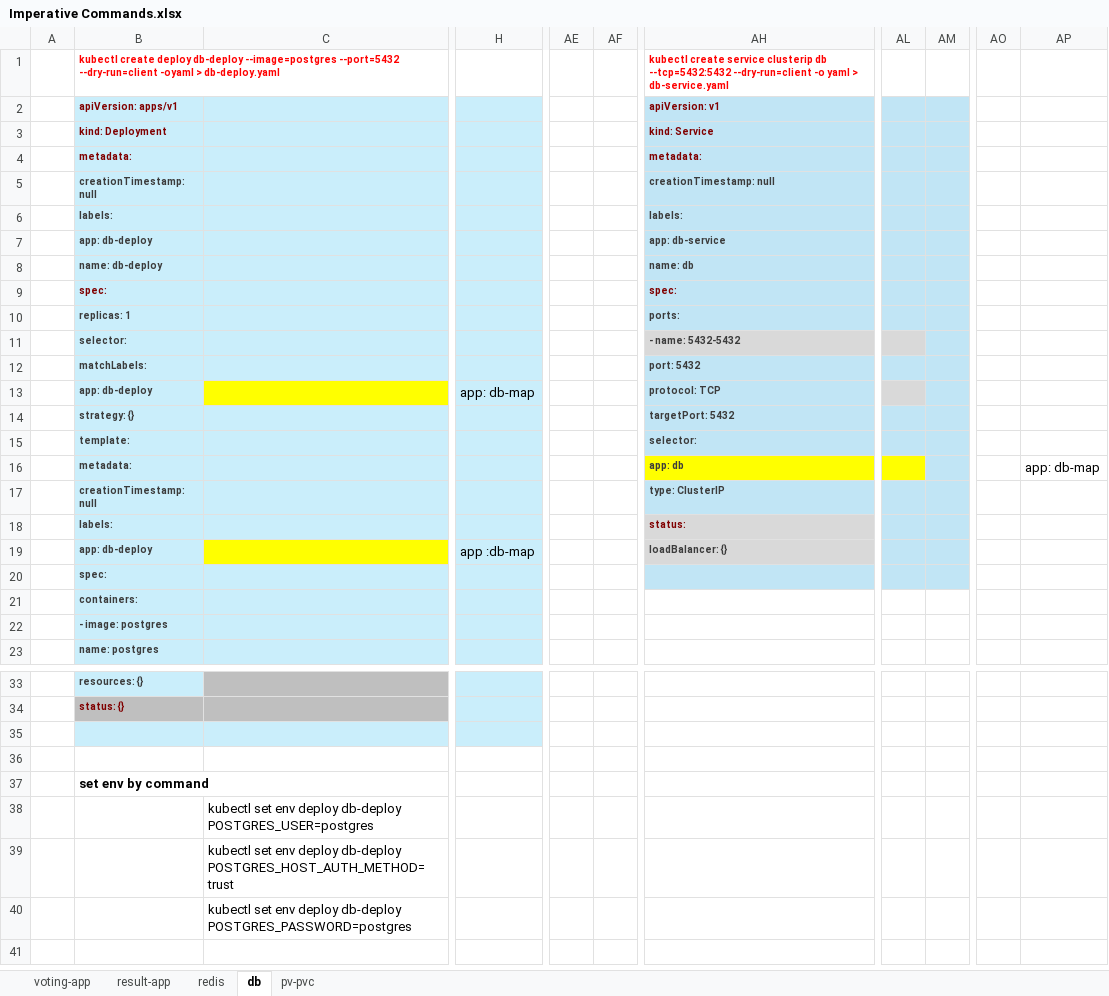
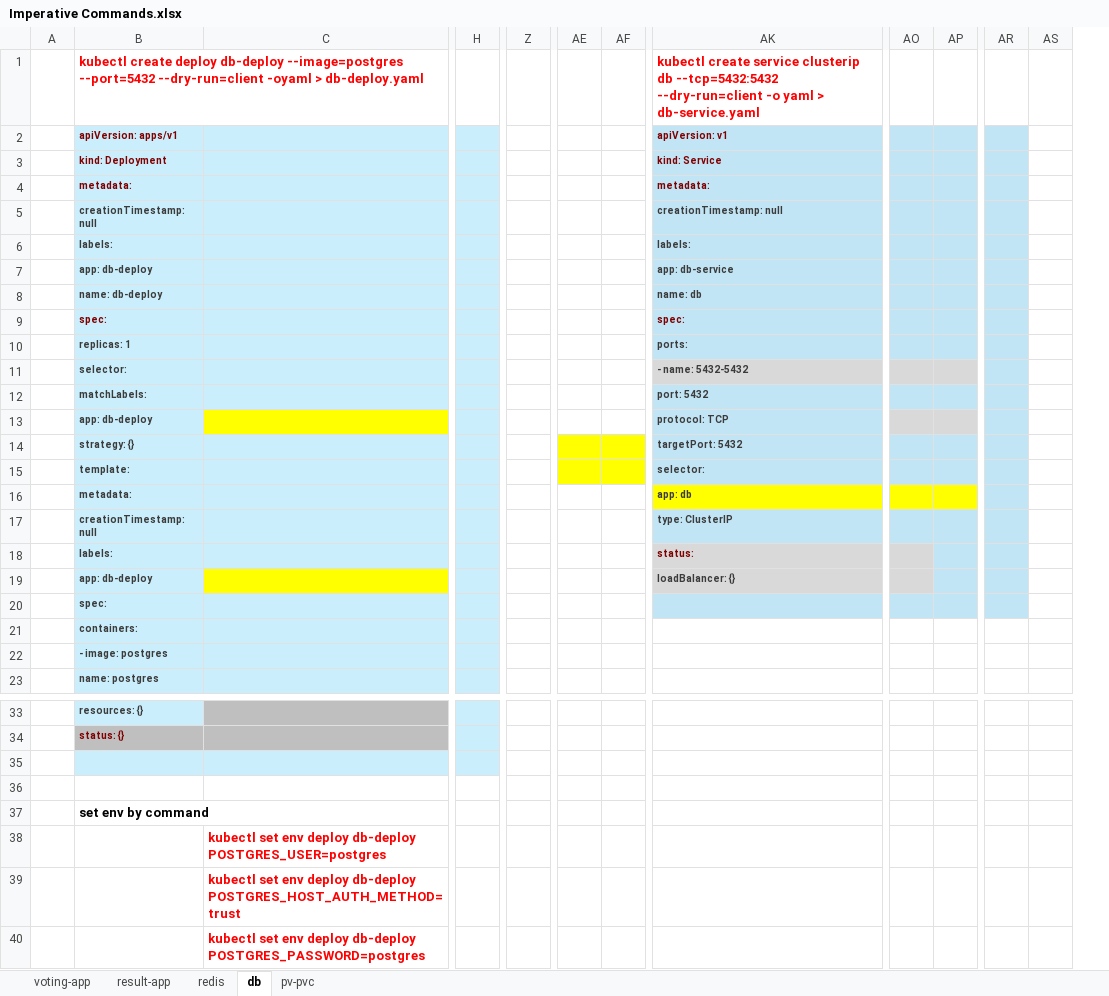
Before and after one commit to Phuong-Ton/DevOps, an Excel workbook: Voting-App/Imperative Commands.xlsx, sheet db, drawn as a sheet; only a part is shown, gaps mark what is left out; values as stored, in another font and other column widths than the file's, no borders; removed rows and columns are numbered as before the commit, all else as after; the diff covers the shown part only; the diff names each change by its address in the sheet, - before the commit and + after, or states it on an @@ line.

```diff
--- a/Voting-App/Imperative Commands.xlsx (sheet db)
+++ b/Voting-App/Imperative Commands.xlsx (sheet db)
-column H, rows 13-19: app: db-map |  |  |  |  |  | app :db-map
+column H, empty
+column Z, empty
-column AP, row 16: app: db-map
+column AS, empty
@@ B1 text size: larger @@
@@ AK1 text size: larger @@
-AR2:AR20 fill: none
+AR2:AR20 fill: #C1E5F5
-AP11 fill: #C1E5F5
+AP11 fill: #D9D9D9
-AP13 fill: #C1E5F5
+AP13 fill: #D9D9D9
-AE14:AF15 fill: none
+AE14:AF15 fill: #FFFF00
-AP16 fill: #C1E5F5
+AP16 fill: #FFFF00
-AO18:AO19 fill: #C1E5F5
+AO18:AO19 fill: #D9D9D9
@@ C38:C40 bold: off → on, text colour: black → #FF0000 @@
```
Also changed, not shown: 3 added columns and 1 removed column elsewhere in this sheet, sheet pv-pvc, sheet redis, 4 other files.
